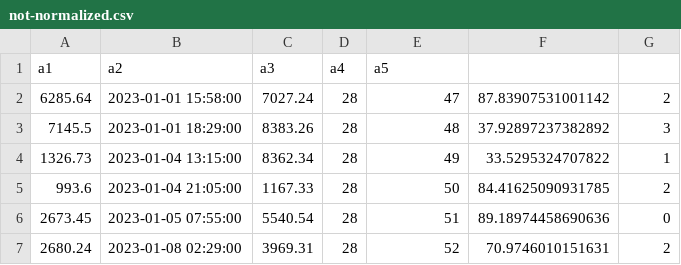
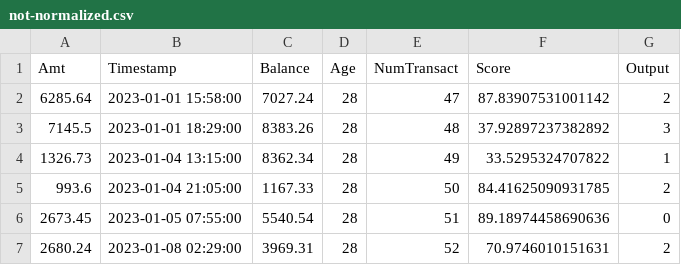
Before and after one commit to AI-and-Blockchain/F23_Parental-Control_Crypto_Wallet, a CSV file: ai/data/not-normalized.csv, drawn as a sheet; only a part is shown; removed rows and columns are numbered as before the commit, all else as after; the diff names each change by its address in the sheet, - before the commit and + after, or states it on an @@ line.

```diff
--- a/ai/data/not-normalized.csv
+++ b/ai/data/not-normalized.csv
-row 1: a1 | a2 | a3 | a4 | a5
+row 1: Amt | Timestamp | Balance | Age | NumTransact | Score | Output
```
Also changed, not shown: 3 other files.
